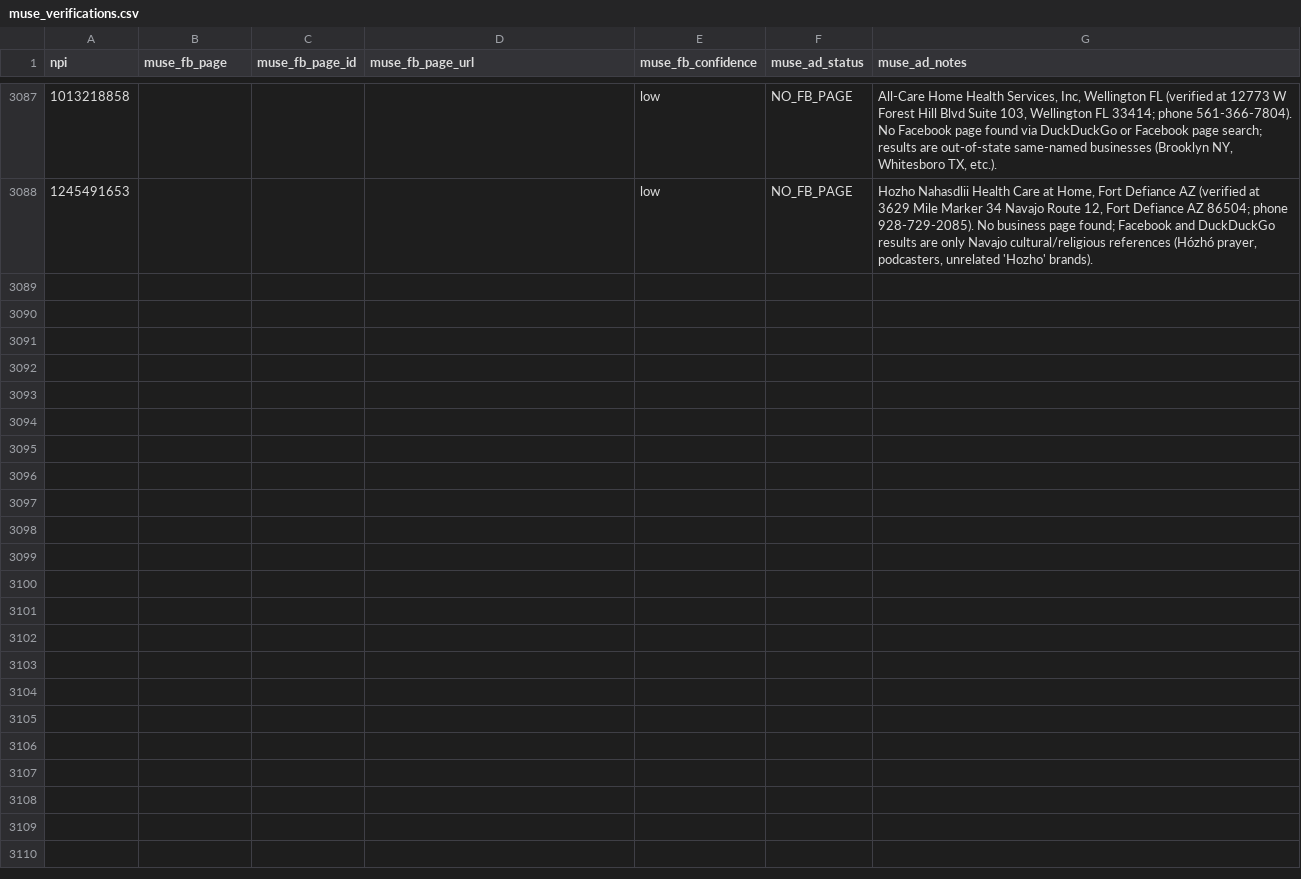
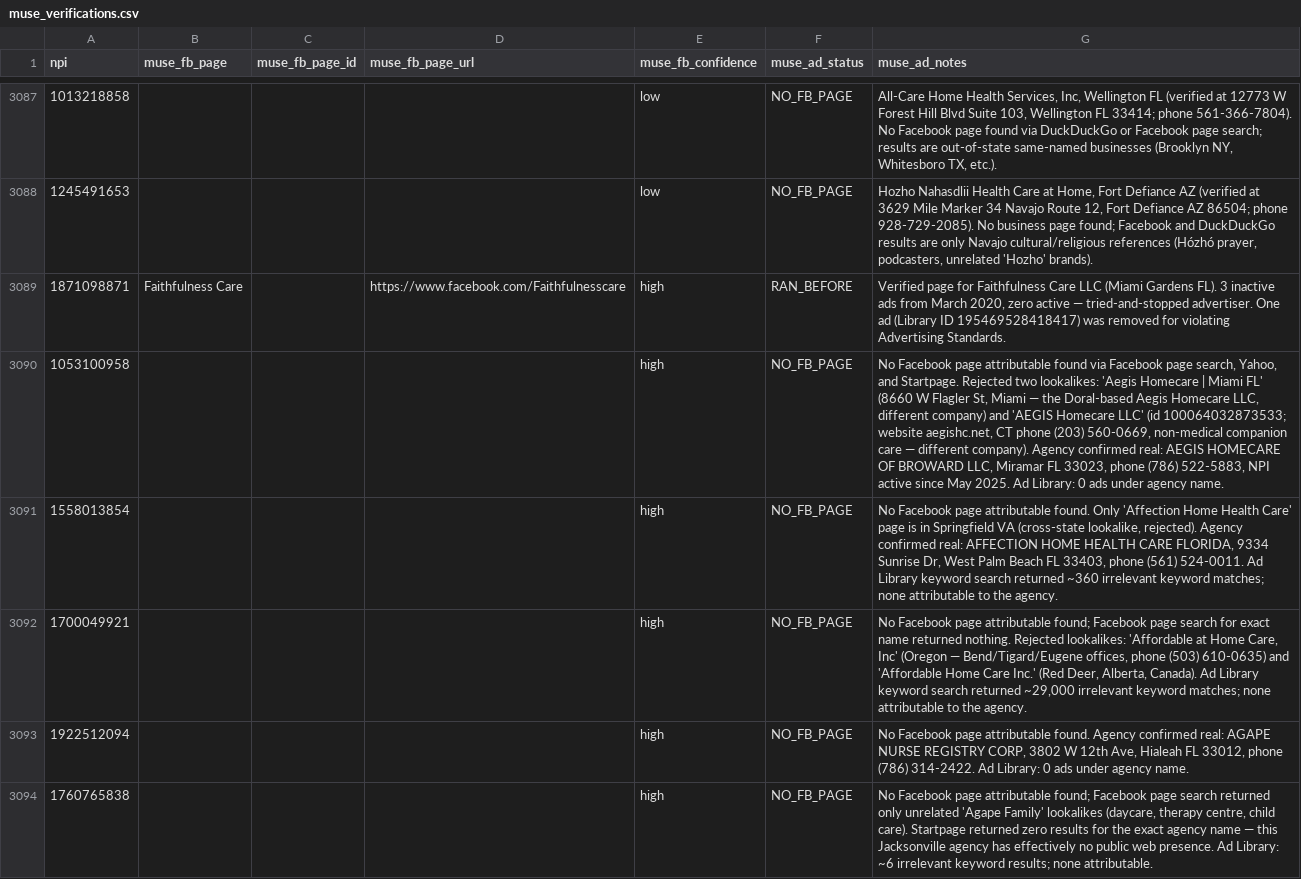
Before and after one commit to Sarojkumar9999/targeto-senior-home-care-pipeline, a CSV file: data/muse_verifications.csv, drawn as a sheet; only a part is shown, gaps mark what is left out; the diff covers the shown part only; the diff names each change by its address in the sheet, - before the commit and + after, or states it on an @@ line.

Commit message:
tier 4 wave 26 batch 17/110: 12 no-FB-trace agencies (15 workers) (+12 verified, 0 dupes skipped)

```diff
--- a/data/muse_verifications.csv
+++ b/data/muse_verifications.csv
+row 3089: 1871098871 | Faithfulness Care |  | https://www.facebook.com/Faithfulnesscare | high | RAN_BEFORE | Verified page for Faithfulness Care LLC (Miami Gardens FL). 3 inactive ads from March 2020, zero active — tried-and-stopped advertiser. One ad (Library ID 195469528418417) was removed for violating Advertising Standards.
+row 3090: 1053100958 |  |  |  | high | NO_FB_PAGE | No Facebook page attributable found via Facebook page search, Yahoo, and Startpage. Rejected two lookalikes: 'Aegis Homecare | Miami FL' (8660 W Flagler St, Miami — the Doral-based Aegis Homecare LLC, different company) and 'AEGIS Homecare LLC' (id 100064032873533; website aegishc.net, CT phone (203) 560-0669, non-medical companion care — different company). Agency confirmed real: AEGIS HOMECARE OF BROWARD LLC, Miramar FL 33023, phone (786) 522-5883, NPI active since May 2025. Ad Library: 0 ads under agency name.
+row 3091: 1558013854 |  |  |  | high | NO_FB_PAGE | No Facebook page attributable found. Only 'Affection Home Health Care' page is in Springfield VA (cross-state lookalike, rejected). Agency confirmed real: AFFECTION HOME HEALTH CARE FLORIDA, 9334 Sunrise Dr, West Palm Beach FL 33403, phone (561) 524-0011. Ad Library keyword search returned ~360 irrelevant keyword matches; none attributable to the agency.
+row 3092: 1700049921 |  |  |  | high | NO_FB_PAGE | No Facebook page attributable found; Facebook page search for exact name returned nothing. Rejected lookalikes: 'Affordable at Home Care, Inc' (Oregon — Bend/Tigard/Eugene offices, phone (503) 610-0635) and 'Affordable Home Care Inc.' (Red Deer, Alberta, Canada). Ad Library keyword search returned ~29,000 irrelevant keyword matches; none attributable to the agency.
+row 3093: 1922512094 |  |  |  | high | NO_FB_PAGE | No Facebook page attributable found. Agency confirmed real: AGAPE NURSE REGISTRY CORP, 3802 W 12th Ave, Hialeah FL 33012, phone (786) 314-2422. Ad Library: 0 ads under agency name.
+row 3094: 1760765838 |  |  |  | high | NO_FB_PAGE | No Facebook page attributable found; Facebook page search returned only unrelated 'Agape Family' lookalikes (daycare, therapy centre, child care). Startpage returned zero results for the exact agency name — this Jacksonville agency has effectively no public web presence. Ad Library: ~6 irrelevant keyword results; none attributable.
```
Also changed, not shown: 6 added rows elsewhere in this file.
